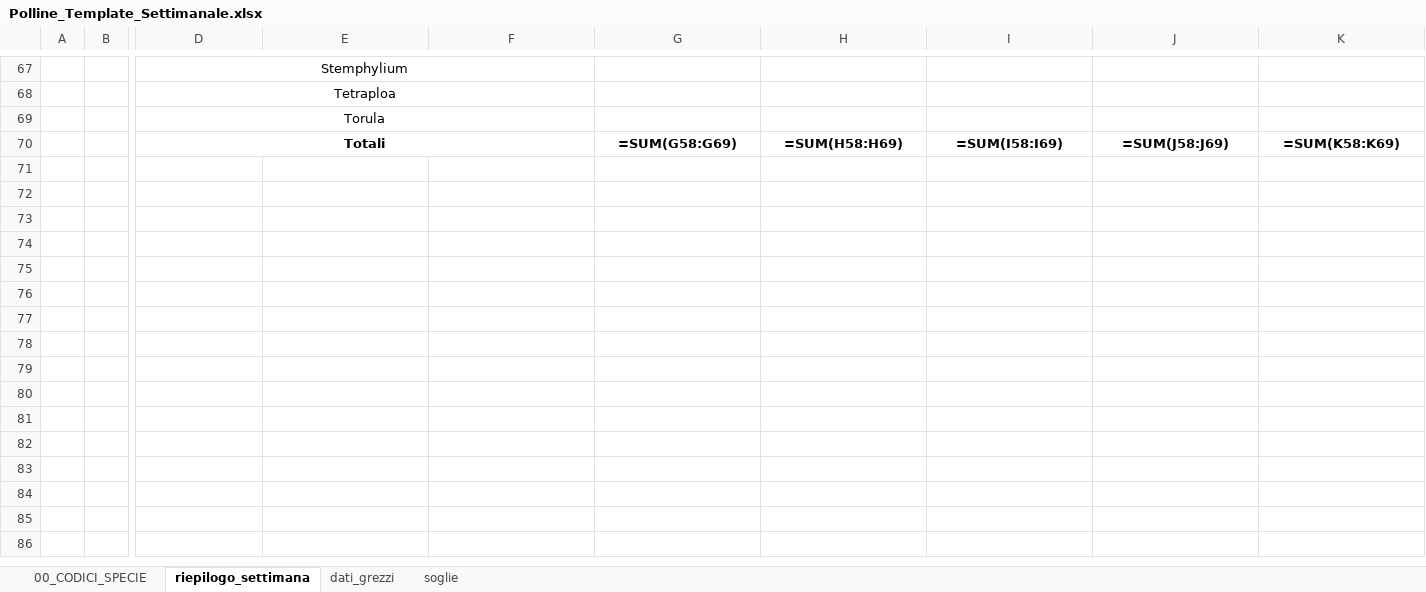
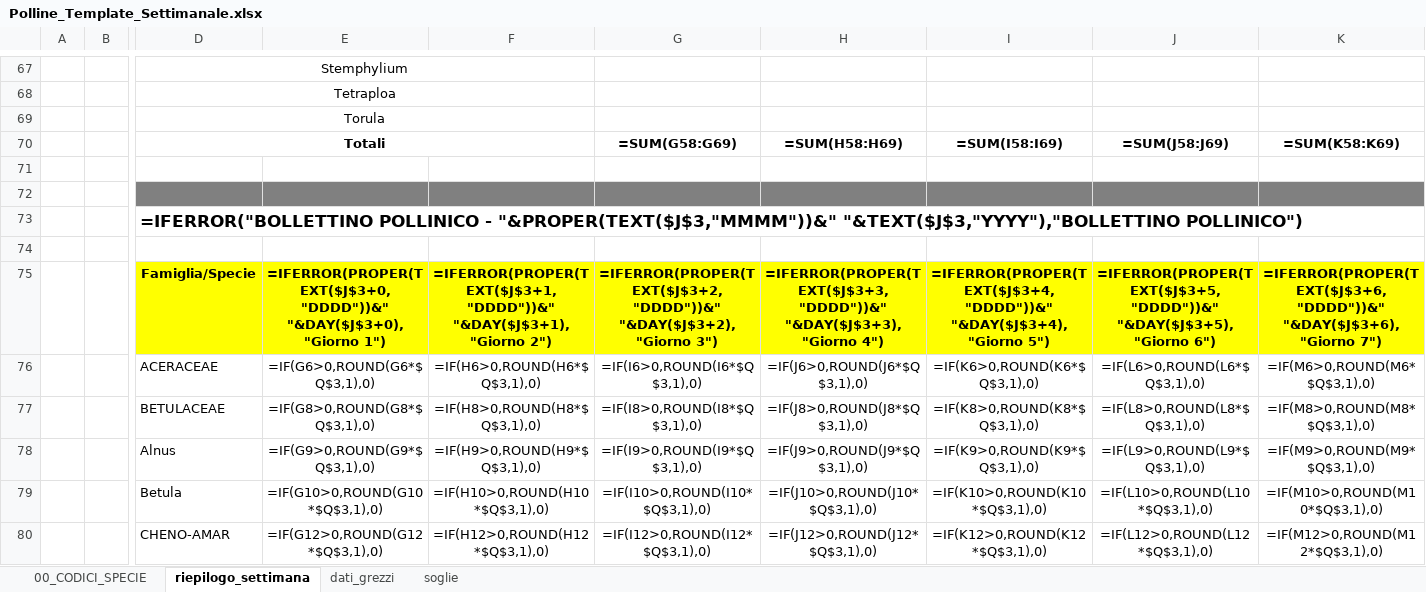
Before and after one commit to Max-K-Nexus/pollencounter, an Excel workbook: codice/Polline_Template_Settimanale.xlsx, sheet riepilogo_settimana, drawn as a sheet; only a part is shown, gaps mark what is left out; values as stored, in another font and other column widths than the file's, no borders; formulas without a stored value are shown as written; conditional formats not drawn; rows hold the shown columns only; the diff covers the shown part only; the diff names each change by its address in the sheet, - before the commit and + after, or states it on an @@ line.

```diff
--- a/codice/Polline_Template_Settimanale.xlsx (sheet riepilogo_settimana)
+++ b/codice/Polline_Template_Settimanale.xlsx (sheet riepilogo_settimana)
+row 71: (empty)
+row 72: (empty)
+row 73:  |  | =IFERROR("BOLLETTINO POLLINICO - "&PROPER(TEXT($J$3,"MMMM"))&" "&TEXT($J$3,"YYYY"),"BOLLETTINO POLLINICO")
+row 74: (empty)
+row 75:  |  | Famiglia/Specie | =IFERROR(PROPER(TEXT($J$3+0,"DDDD"))&" "&DAY($J$3+0),"Giorno 1") | =IFERROR(PROPER(TEXT($J$3+1,"DDDD"))&" "&DAY($J$3+1),"Giorno 2") | =IFERROR(PROPER(TEXT($J$3+2,"DDDD"))&" "&DAY($J$3+2),"Giorno 3") | =IFERROR(PROPER(TEXT($J$3+3,"DDDD"))&" "&DAY($J$3+3),"Giorno 4") | =IFERROR(PROPER(TEXT($J$3+4,"DDDD"))&" "&DAY($J$3+4),"Giorno 5") | =IFERROR(PROPER(TEXT($J$3+5,"DDDD"))&" "&DAY($J$3+5),"Giorno 6") | =IFERROR(PROPER(TEXT($J$3+6,"DDDD"))&" "&DAY($J$3+6),"Giorno 7")
+row 76:  |  | ACERACEAE | =IF(G6>0,ROUND(G6*$Q$3,1),0) | =IF(H6>0,ROUND(H6*$Q$3,1),0) | =IF(I6>0,ROUND(I6*$Q$3,1),0) | =IF(J6>0,ROUND(J6*$Q$3,1),0) | =IF(K6>0,ROUND(K6*$Q$3,1),0) | =IF(L6>0,ROUND(L6*$Q$3,1),0) | =IF(M6>0,ROUND(M6*$Q$3,1),0)
+row 77:  |  | BETULACEAE | =IF(G8>0,ROUND(G8*$Q$3,1),0) | =IF(H8>0,ROUND(H8*$Q$3,1),0) | =IF(I8>0,ROUND(I8*$Q$3,1),0) | =IF(J8>0,ROUND(J8*$Q$3,1),0) | =IF(K8>0,ROUND(K8*$Q$3,1),0) | =IF(L8>0,ROUND(L8*$Q$3,1),0) | =IF(M8>0,ROUND(M8*$Q$3,1),0)
+row 78:  |  | Alnus | =IF(G9>0,ROUND(G9*$Q$3,1),0) | =IF(H9>0,ROUND(H9*$Q$3,1),0) | =IF(I9>0,ROUND(I9*$Q$3,1),0) | =IF(J9>0,ROUND(J9*$Q$3,1),0) | =IF(K9>0,ROUND(K9*$Q$3,1),0) | =IF(L9>0,ROUND(L9*$Q$3,1),0) | =IF(M9>0,ROUND(M9*$Q$3,1),0)
+row 79:  |  | Betula | =IF(G10>0,ROUND(G10*$Q$3,1),0) | =IF(H10>0,ROUND(H10*$Q$3,1),0) | =IF(I10>0,ROUND(I10*$Q$3,1),0) | =IF(J10>0,ROUND(J10*$Q$3,1),0) | =IF(K10>0,ROUND(K10*$Q$3,1),0) | =IF(L10>0,ROUND(L10*$Q$3,1),0) | =IF(M10>0,ROUND(M10*$Q$3,1),0)
+row 80:  |  | CHENO-AMAR | =IF(G12>0,ROUND(G12*$Q$3,1),0) | =IF(H12>0,ROUND(H12*$Q$3,1),0) | =IF(I12>0,ROUND(I12*$Q$3,1),0) | =IF(J12>0,ROUND(J12*$Q$3,1),0) | =IF(K12>0,ROUND(K12*$Q$3,1),0) | =IF(L12>0,ROUND(L12*$Q$3,1),0) | =IF(M12>0,ROUND(M12*$Q$3,1),0)
```
Also changed, not shown: 32 added rows elsewhere in this sheet, sheet soglie, codice/concentrazioni_polliniche.xlsx, letture_settimanali/Conta_Pollinica_23-02-2026.xlsx, 13 other files.
